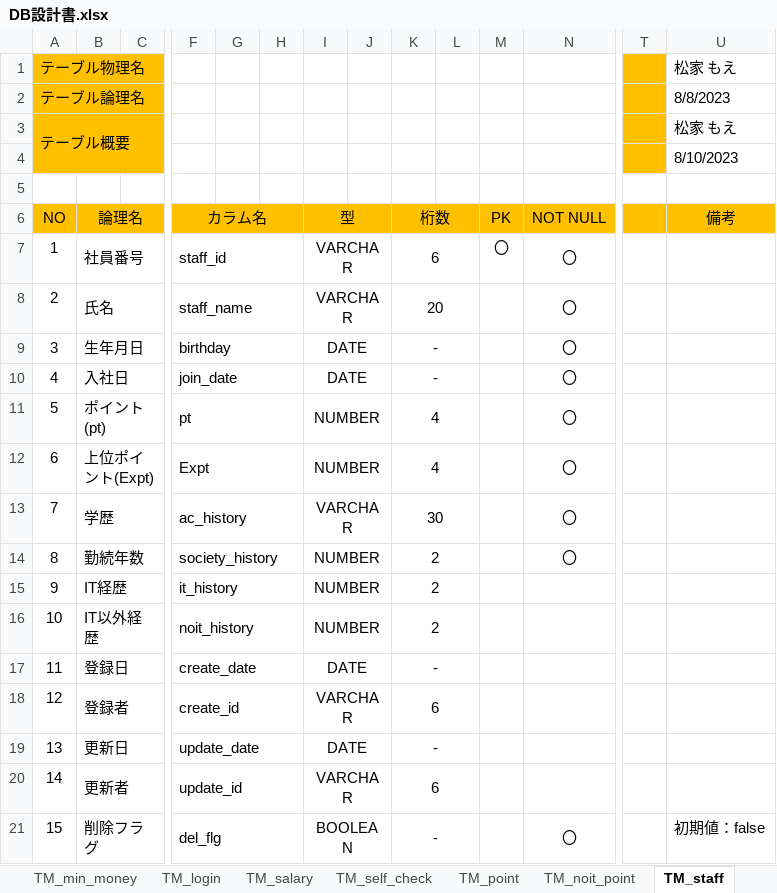
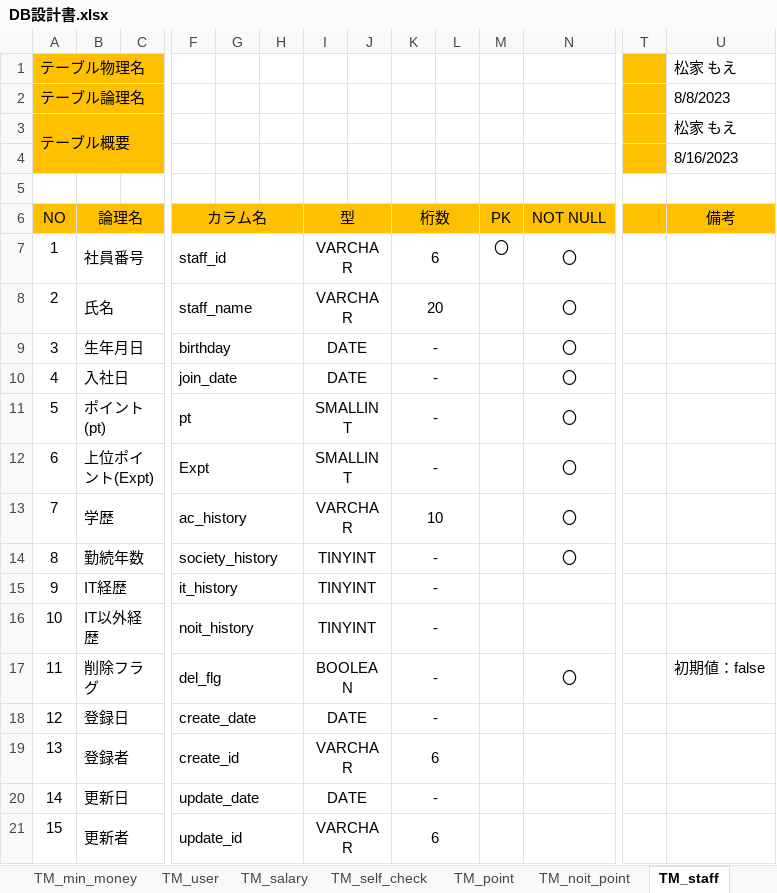
Before and after one commit to neko-zukin/company_evaluation, an Excel workbook: 設計書/DB設計書.xlsx, sheet TM_staff, drawn as a sheet; only a part is shown, gaps mark what is left out; values as stored, in another font and other column widths than the file's, no borders; removed rows and columns are numbered as before the commit, all else as after; rows hold the shown columns only; the diff names each change by its address in the sheet, - before the commit and + after, or states it on an @@ line.

```diff
--- a/設計書/DB設計書.xlsx (sheet TM_staff)
+++ b/設計書/DB設計書.xlsx (sheet TM_staff)
-sheet tab: TM_login
+sheet tab: TM_user
-U4: 8/10/2023
+U4: 8/16/2023
-I11:I12: NUMBER
+I11:I12: SMALLINT
-K11:K12: 4
+K11:K12: -
-K13: 30
+K13: 10
-I14:I16: NUMBER
+I14:I16: TINYINT
-K14:K16: 2
+K14:K16: -
+row 17: 11 | 削除フラグ |  | del_flg |  |  | BOOLEAN |  | - |  |  | 〇 |  | 初期値：false
-A18: 11
+A18: 12
-A19: 12
+A19: 13
-A20: 13
+A20: 14
-A21: 14
+A21: 15
-row 21: 15 | 削除フラグ |  | del_flg |  |  | BOOLEAN |  | - |  |  | 〇 |  | 初期値：false
```
Also changed, not shown: sheet E-R図, sheet TM_self_check, sheet TM_point, sheet TM_noit_point, sheet TM_user, sheet TM_salary, 3 more sheets, charts or pictures, レビュー/第二回レビュー内容報告書.xlsx.
